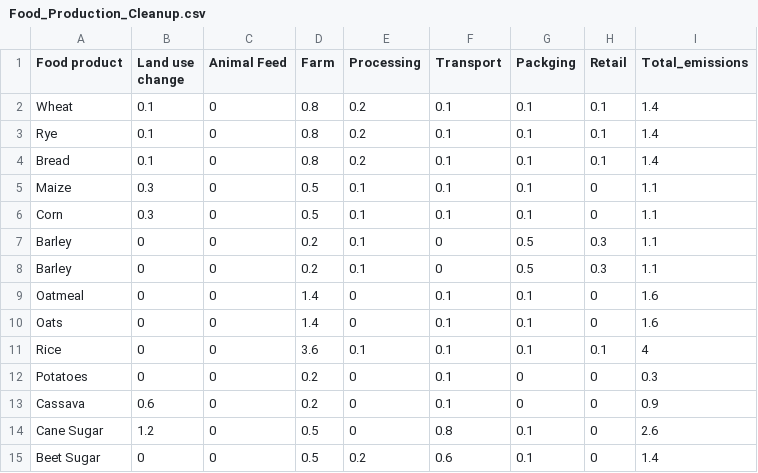
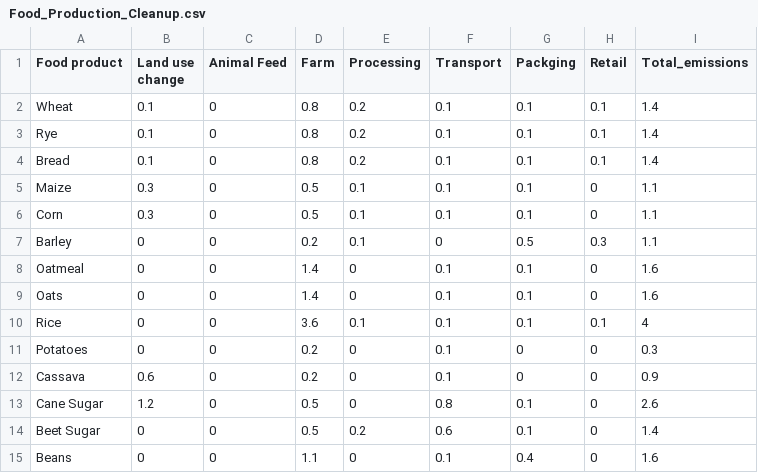
Before and after one commit to DhruvAggarwal98/carbon-ninja, a CSV file: flask/files/Food_Production_Cleanup.csv, drawn as a sheet; only a part is shown; the shorter side is filled out with more unchanged rows; the diff names each change by its address in the sheet, - before the commit and + after, or states it on an @@ line.

Commit message:
remove dup barley

```diff
--- a/flask/files/Food_Production_Cleanup.csv
+++ b/flask/files/Food_Production_Cleanup.csv
-row 8: Barley | 0 | 0 | 0.2 | 0.1 | 0 | 0.5 | 0.3 | 1.1
```
Also changed, not shown: 1 other file.
